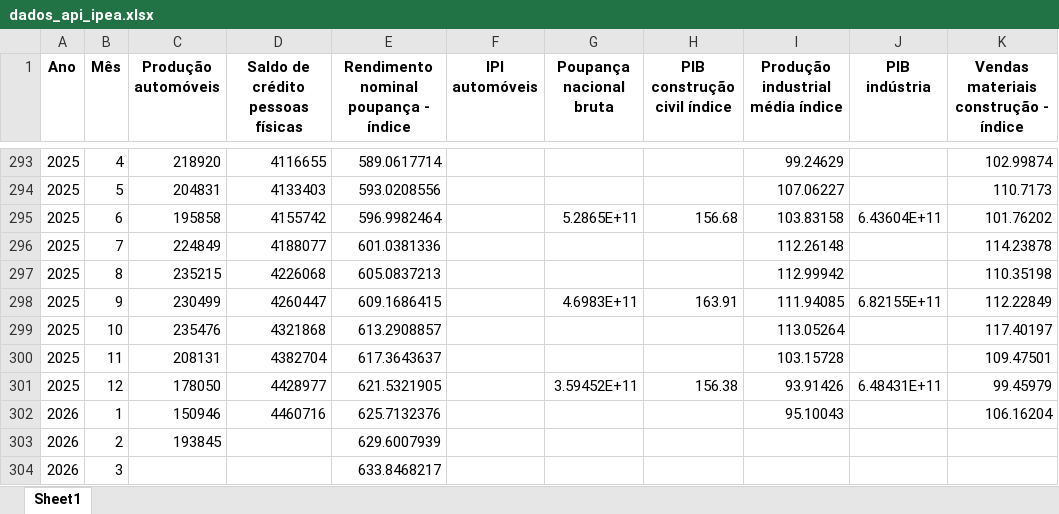
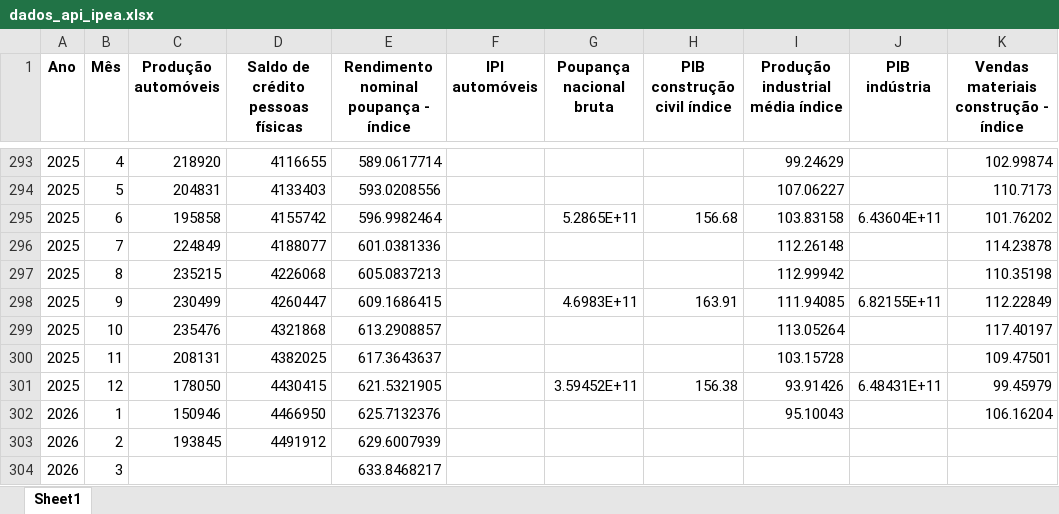
Before and after one commit to josewilsonsouza/APIseg, an Excel workbook: outputs/dados/dados_api_ipea.xlsx, sheet Sheet1, drawn as a sheet; only a part is shown, gaps mark what is left out; values as stored, in another font and other column widths than the file's, no borders; the diff names each change by its address in the sheet, - before the commit and + after, or states it on an @@ line.

```diff
--- a/outputs/dados/dados_api_ipea.xlsx (sheet Sheet1)
+++ b/outputs/dados/dados_api_ipea.xlsx (sheet Sheet1)
-D300 (Saldo de crédito pessoas físicas): 4382704
+D300 (Saldo de crédito pessoas físicas): 4382025
-D301 (Saldo de crédito pessoas físicas): 4428977
+D301 (Saldo de crédito pessoas físicas): 4430415
-D302 (Saldo de crédito pessoas físicas): 4460716
+D302 (Saldo de crédito pessoas físicas): 4466950
-D303 (Saldo de crédito pessoas físicas): (empty)
+D303 (Saldo de crédito pessoas físicas): 4491912
```
Also changed, not shown: outputs/dados/dados_api_bacen.xlsx, outputs/dados/dados_api_ibge.xlsx, 25 other files.
